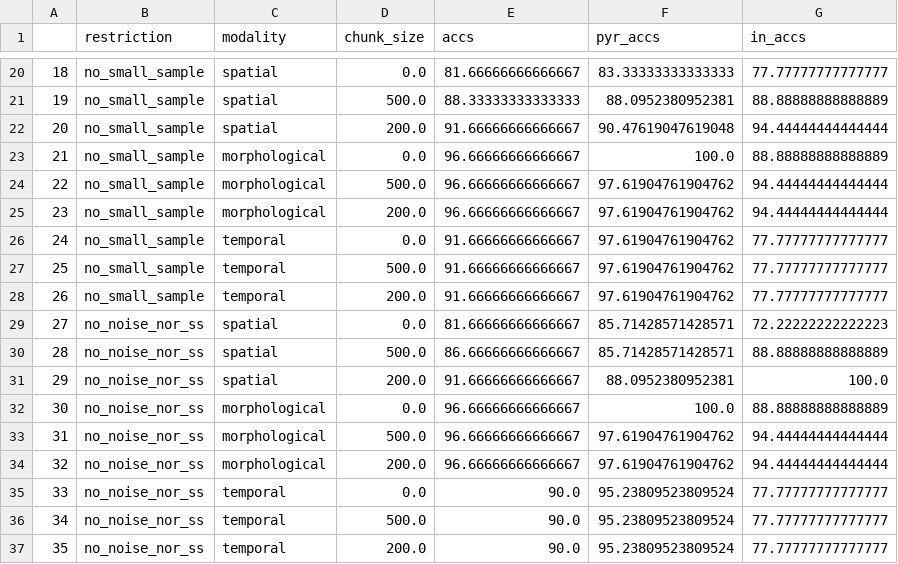
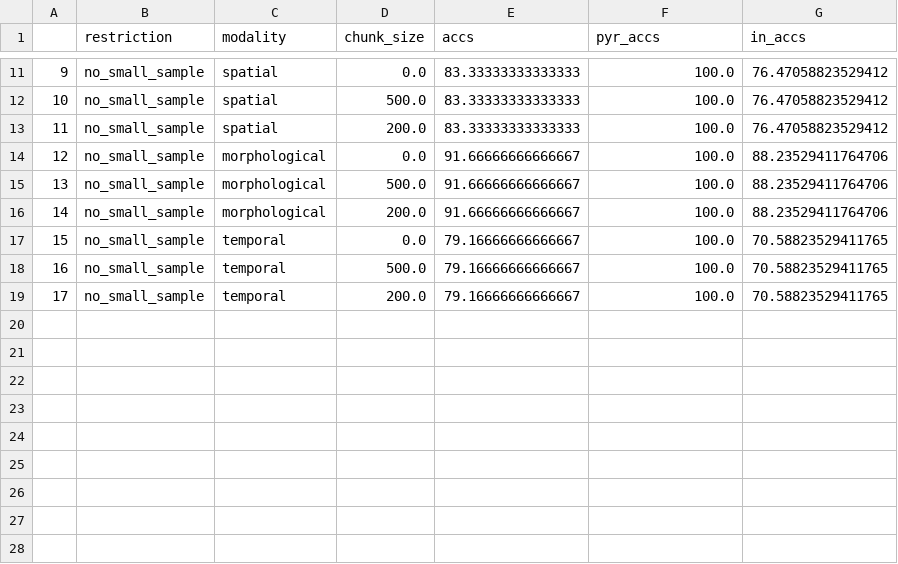
Before and after one commit to LiorSukman/Stark-Lab-Project, a CSV file: results_for_report.csv, drawn as a sheet; only a part is shown, gaps mark what is left out; removed rows and columns are numbered as before the commit, all else as after; the diff covers the shown part only; the diff names each change by its address in the sheet, - before the commit and + after, or states it on an @@ line.

```diff
--- a/results_for_report.csv
+++ b/results_for_report.csv
@@ column A renumbered between rows 11 and 19 @@
-E11 (accs): 81.66666666666667
+E11 (accs): 83.33333333333333
-F11 (pyr_accs): 83.33333333333333
+F11 (pyr_accs): 100.0
-G11 (in_accs): 77.77777777777777
+G11 (in_accs): 76.47058823529412
-E12 (accs): 88.33333333333333
+E12 (accs): 83.33333333333333
-F12 (pyr_accs): 88.0952380952381
+F12 (pyr_accs): 100.0
-G12 (in_accs): 88.88888888888889
+G12 (in_accs): 76.47058823529412
-E13 (accs): 91.66666666666667
+E13 (accs): 83.33333333333333
-F13 (pyr_accs): 90.47619047619048
+F13 (pyr_accs): 100.0
-G13 (in_accs): 94.44444444444444
+G13 (in_accs): 76.47058823529412
-E14:E16 (accs): 96.66666666666667
+E14:E16 (accs): 91.66666666666667
-G14 (in_accs): 88.88888888888889
+G14 (in_accs): 88.23529411764706
-F15:F19 (pyr_accs): 97.61904761904762
+F15:F19 (pyr_accs): 100.0
-G15:G16 (in_accs): 94.44444444444444
+G15:G16 (in_accs): 88.23529411764706
-E17:E19 (accs): 91.66666666666667
+E17:E19 (accs): 79.16666666666667
-G17:G19 (in_accs): 77.77777777777777
+G17:G19 (in_accs): 70.58823529411765
-row 29: 27 | no_noise_nor_ss | spatial | 0.0 | 81.66666666666667 | 85.71428571428571 | 72.22222222222223
-row 30: 28 | no_noise_nor_ss | spatial | 500.0 | 86.66666666666667 | 85.71428571428571 | 88.88888888888889
-row 31: 29 | no_noise_nor_ss | spatial | 200.0 | 91.66666666666667 | 88.0952380952381 | 100.0
-row 32: 30 | no_noise_nor_ss | morphological | 0.0 | 96.66666666666667 | 100.0 | 88.88888888888889
-row 33: 31 | no_noise_nor_ss | morphological | 500.0 | 96.66666666666667 | 97.61904761904762 | 94.44444444444444
-row 34: 32 | no_noise_nor_ss | morphological | 200.0 | 96.66666666666667 | 97.61904761904762 | 94.44444444444444
-row 35: 33 | no_noise_nor_ss | temporal | 0.0 | 90.0 | 95.23809523809524 | 77.77777777777777
-row 36: 34 | no_noise_nor_ss | temporal | 500.0 | 90.0 | 95.23809523809524 | 77.77777777777777
-row 37: 35 | no_noise_nor_ss | temporal | 200.0 | 90.0 | 95.23809523809524 | 77.77777777777777
```
Also changed, not shown: 9 removed rows and 26 edited cells elsewhere in this file, 5 other files.
